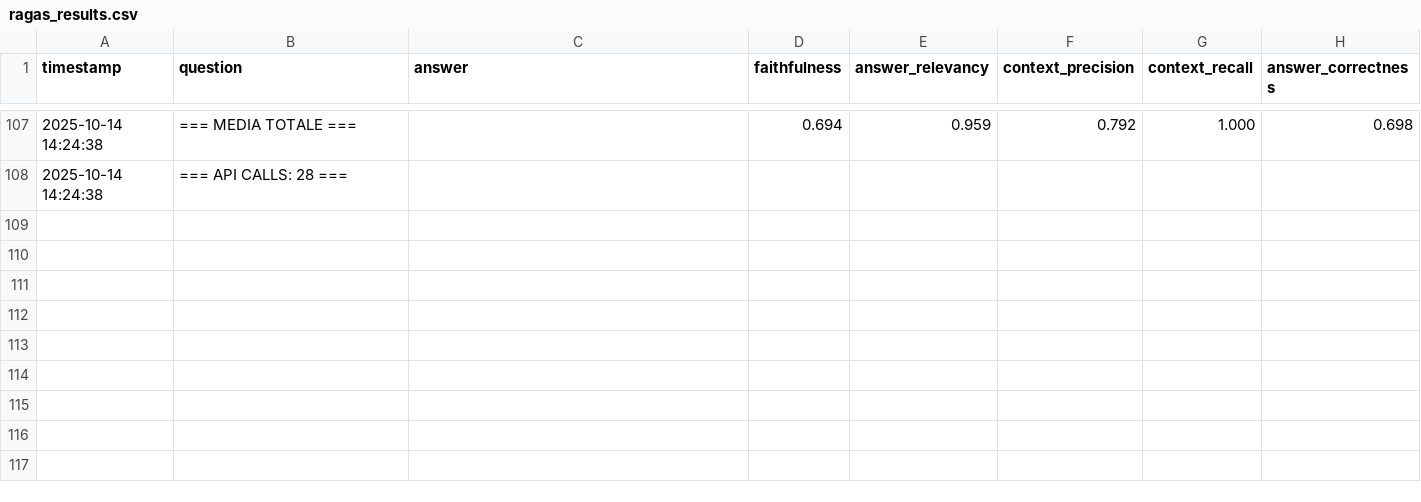
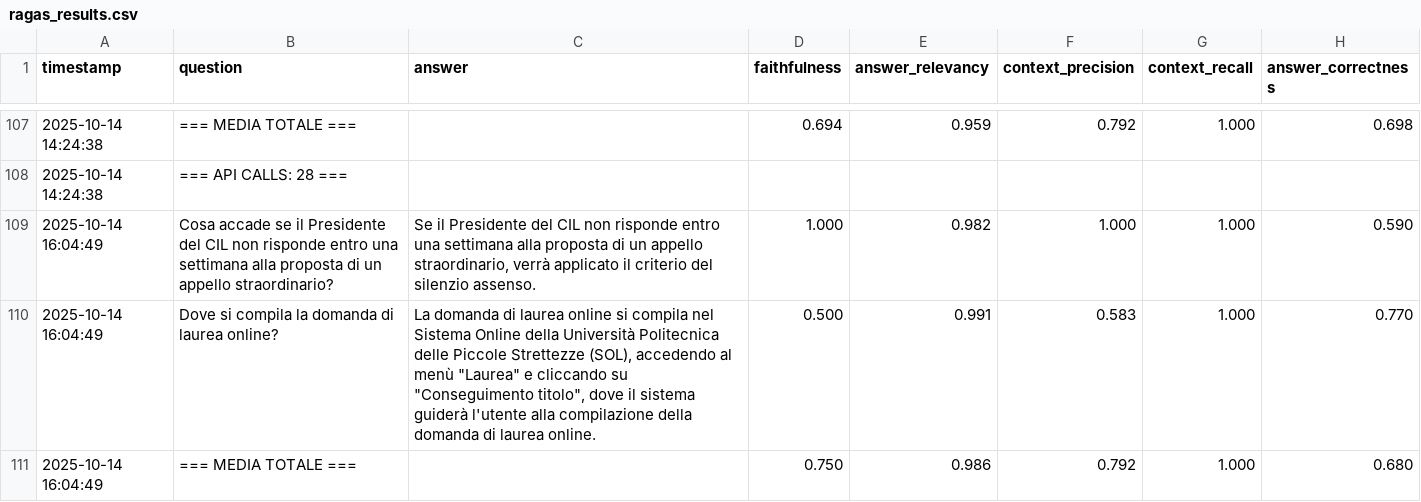
Before and after one commit to mariotti-michele/agentic-ai-unipg, a CSV file: agents/evaluations/v1/ragas_results.csv, drawn as a sheet; only a part is shown, gaps mark what is left out.

Commit message:
token tokens_estimation_evaluation

```diff
--- a/agents/evaluations/v1/ragas_results.csv
+++ b/agents/evaluations/v1/ragas_results.csv
@@ -108 +108,4 @@ timestamp,question,answer,faithfulness,answer_relevancy,context_precision,contex
 2025-10-14 14:24:38,=== API CALLS: 28 ===,,,,,,
+2025-10-14 16:04:49,Cosa accade se il Presidente del CIL non risponde entro una settimana alla proposta di un appello straordinario?,"Se il Presidente del CIL non risponde entro una settimana alla proposta di un appello straordinario, verrà applicato il criterio del silenzio assenso.",1.000,0.982,1.000,1.000,0.590
+2025-10-14 16:04:49,Dove si compila la domanda di laurea online?,"La domanda di laurea online si compila nel Sistema Online della Università Politecnica delle Piccole Strettezze (SOL), accedendo al menù ""Laurea"" e cliccando su ""Conseguimento titolo"", dove il sistema guiderà l'utente alla compilazione della domanda di laurea online.",0.500,0.991,0.583,1.000,0.770
+2025-10-14 16:04:49,=== MEDIA TOTALE ===,,0.750,0.986,0.792,1.000,0.680
```
Also changed, not shown: 2 other files.
